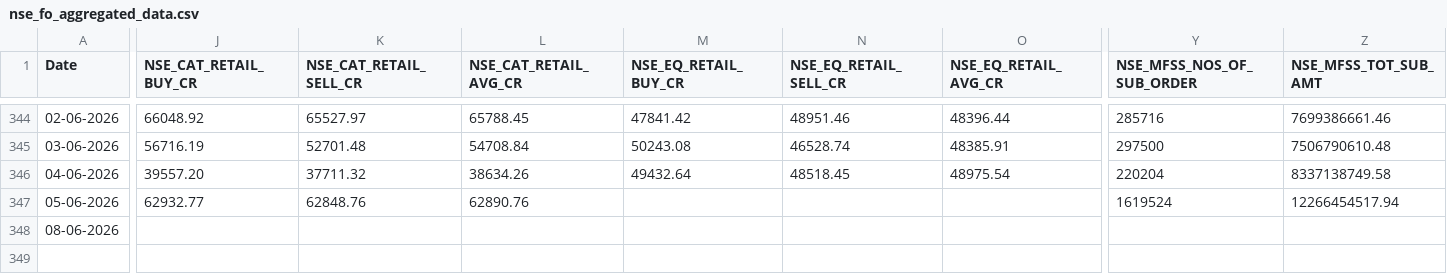
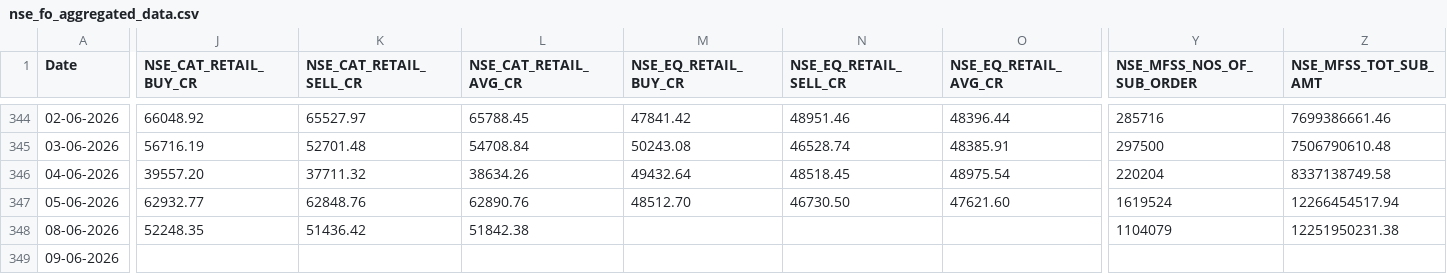
Before and after one commit to Rachitjainca/NSE-Industry-Feb-26, a CSV file: Data 1/nse_fo_aggregated_data.csv, drawn as a sheet; only a part is shown, gaps mark what is left out; rows hold the shown columns only; the diff covers the shown part only; the diff names each change by its address in the sheet, - before the commit and + after, or states it on an @@ line.

```diff
--- a/Data 1/nse_fo_aggregated_data.csv
+++ b/Data 1/nse_fo_aggregated_data.csv
-M347 (NSE_EQ_RETAIL_BUY_CR): (empty)
+M347 (NSE_EQ_RETAIL_BUY_CR): 48512.70
-N347 (NSE_EQ_RETAIL_SELL_CR): (empty)
+N347 (NSE_EQ_RETAIL_SELL_CR): 46730.50
-O347 (NSE_EQ_RETAIL_AVG_CR): (empty)
+O347 (NSE_EQ_RETAIL_AVG_CR): 47621.60
-J348 (NSE_CAT_RETAIL_BUY_CR): (empty)
+J348 (NSE_CAT_RETAIL_BUY_CR): 52248.35
-K348 (NSE_CAT_RETAIL_SELL_CR): (empty)
+K348 (NSE_CAT_RETAIL_SELL_CR): 51436.42
-L348 (NSE_CAT_RETAIL_AVG_CR): (empty)
+L348 (NSE_CAT_RETAIL_AVG_CR): 51842.38
-Y348 (NSE_MFSS_NOS_OF_SUB_ORDER): (empty)
+Y348 (NSE_MFSS_NOS_OF_SUB_ORDER): 1104079
-Z348 (NSE_MFSS_TOT_SUB_AMT): (empty)
+Z348 (NSE_MFSS_TOT_SUB_AMT): 12251950231.38
+row 349: 09-06-2026
```
Also changed, not shown: 3 edited cells elsewhere in this file, 12 other files.
